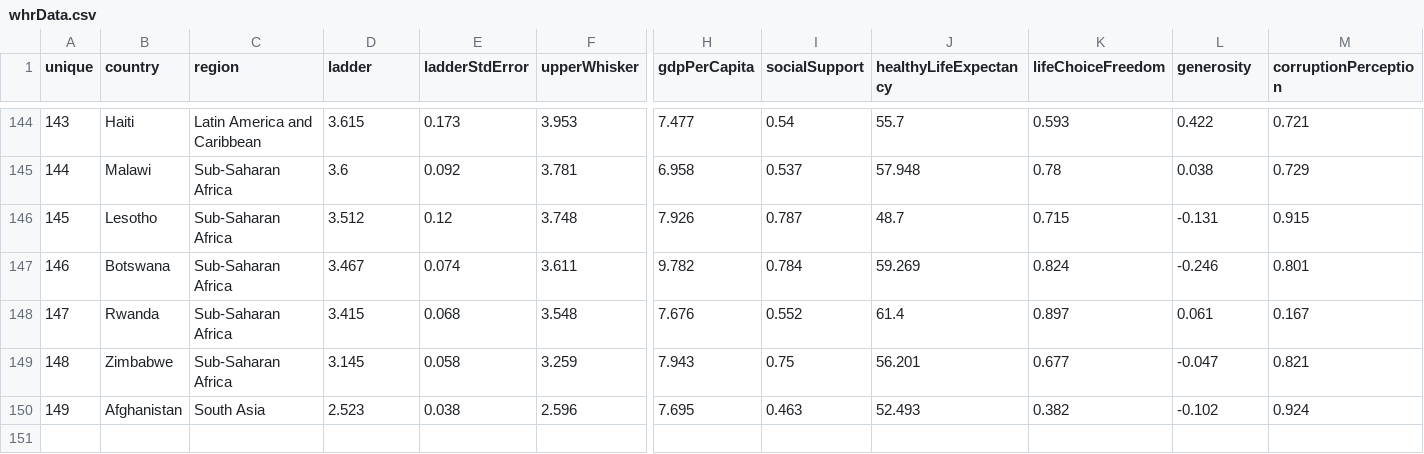
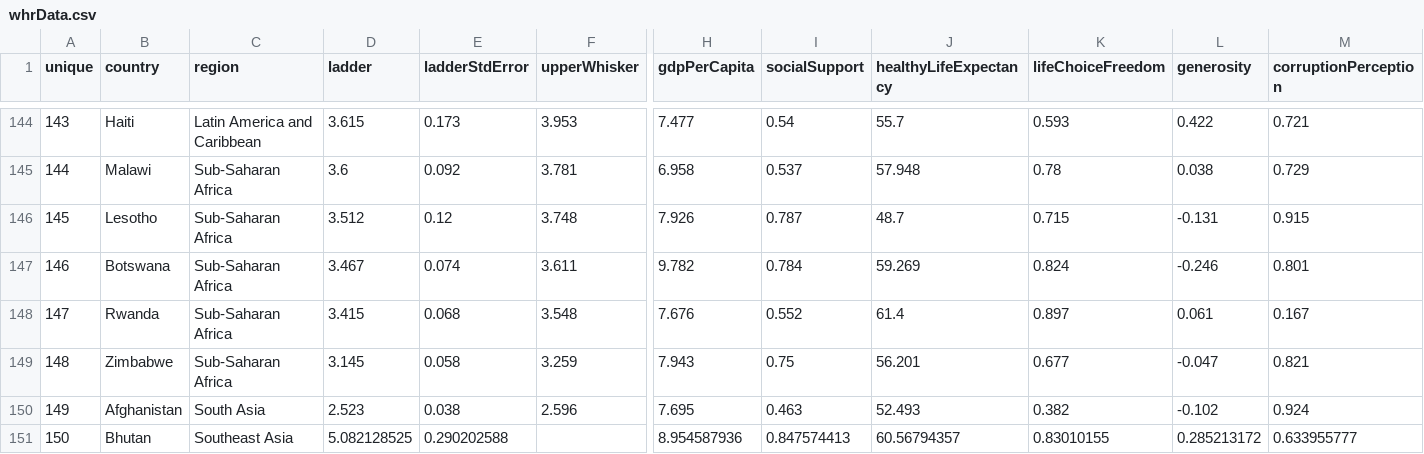
Before and after one commit to wecho3/happinessTrends, a CSV file: Data/whrData.csv, drawn as a sheet; only a part is shown, gaps mark what is left out; rows hold the shown columns only; the diff names each change by its address in the sheet, - before the commit and + after, or states it on an @@ line.

Commit message:
Add files via upload

```diff
--- a/Data/whrData.csv
+++ b/Data/whrData.csv
+row 151: 150 | Bhutan | Southeast Asia | 5.082128525 | 0.290202588 |  | 8.954587936 | 0.847574413 | 60.56794357 | 0.83010155 | 0.285213172 | 0.633955777
```
